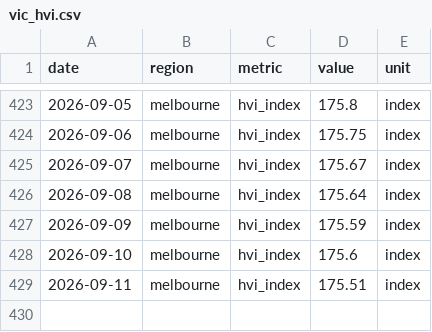
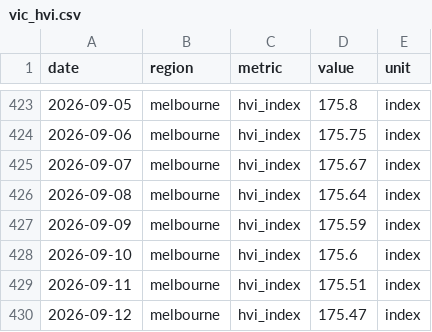
Before and after one commit to jackalexleonard-stack/victoria-housing-dashboard, a CSV file: data/series/vic_hvi.csv, drawn as a sheet; only a part is shown, gaps mark what is left out; the diff names each change by its address in the sheet, - before the commit and + after, or states it on an @@ line.

```diff
--- a/data/series/vic_hvi.csv
+++ b/data/series/vic_hvi.csv
+row 430: 2026-09-12 | melbourne | hvi_index | 175.47 | index
```
Also changed, not shown: data/series/au_hvi.csv, data/series/intl_fred.csv, 27 other files.
